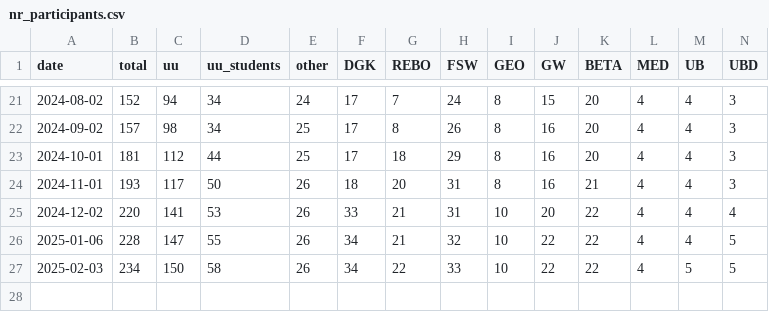
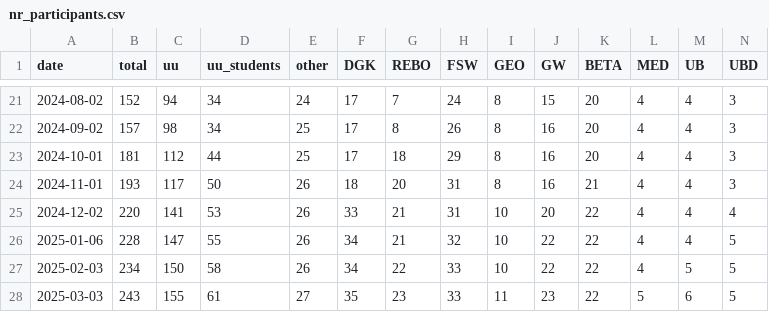
Before and after one commit to UtrechtUniversity/PBfR_stats, a CSV file: data/processed/nr_participants.csv, drawn as a sheet; only a part is shown, gaps mark what is left out; rows hold the shown columns only; the diff names each change by its address in the sheet, - before the commit and + after, or states it on an @@ line.

```diff
--- a/data/processed/nr_participants.csv
+++ b/data/processed/nr_participants.csv
+row 28: 2025-03-03 | 243 | 155 | 61 | 27 | 35 | 23 | 33 | 11 | 23 | 22 | 5 | 6 | 5
```
Also changed, not shown: data/processed/avg_progress_cats.csv, data/processed/quizscores.csv, 1 other file.
